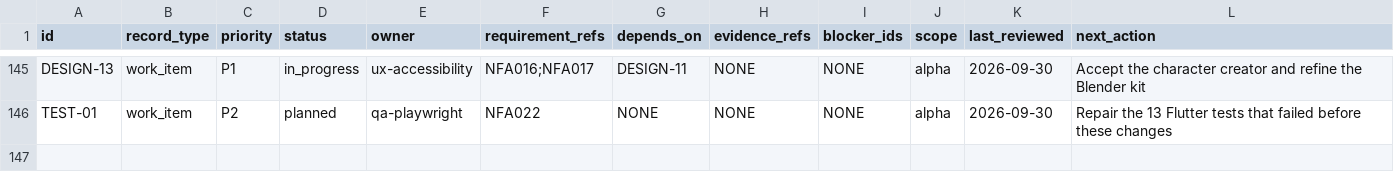
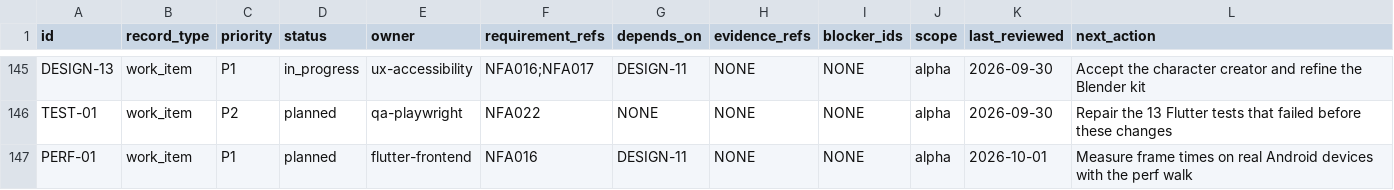
Before and after one commit to noahilli/plantini, a CSV file: knowledge/state/STATUS_REGISTRY.csv, drawn as a sheet; only a part is shown, gaps mark what is left out; the diff names each change by its address in the sheet, - before the commit and + after, or states it on an @@ line.

Commit message:
change (DESIGN-13) replace the character designer by nine fixed explorers with a selector; bake animated vitrines
- nine Blender-modelled explorers (3 women, 3 men, 3 non-binary; skin tones, ages, hijab, turban,
  afro, locs, beard, wheelchair ...) in field-researcher style; profile stores only {v: 2, id}
- selector screen with a turnable preview and a 3x3 grid of baked portraits; designer, parts kit
  and its tests removed
- perf (PERF-01): the animated home vitrine re-drew four layers per scroll frame (raster p90 35 ms,
  spikes 200 ms); every vitrine is now one baked texture per angle (p90 0.5 ms)
- integration_test/perf_walk_test.dart measures frame times per screen with --profile

```diff
--- a/knowledge/state/STATUS_REGISTRY.csv
+++ b/knowledge/state/STATUS_REGISTRY.csv
+row 147: PERF-01 | work_item | P1 | planned | flutter-frontend | NFA016 | DESIGN-11 | NONE | NONE | alpha | 2026-10-01 | Measure frame times on real Android devices with the perf walk
```
Also changed, not shown: 48 other files.
